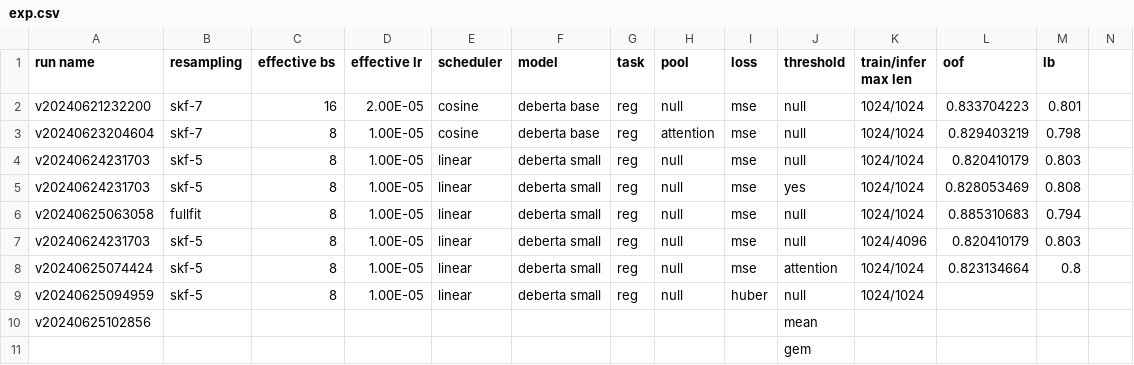
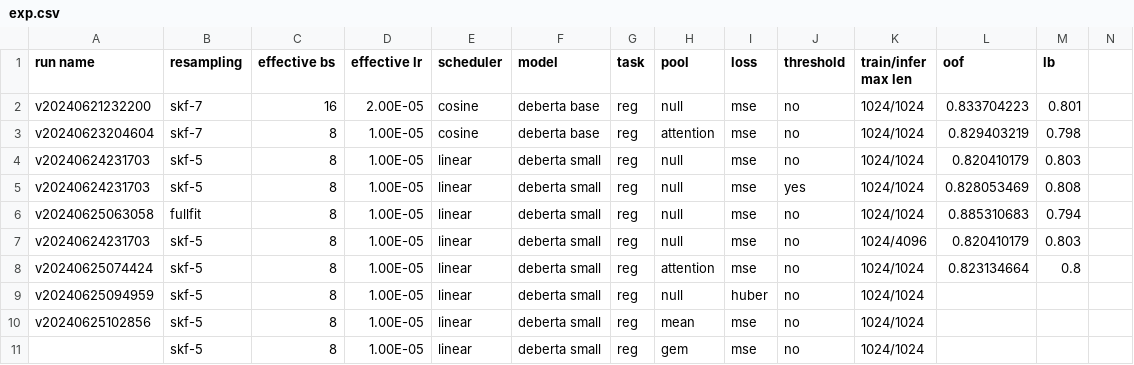
Before and after one commit to gao-hongnan/learning-agency-lab-automated-essay-scoring-2, a CSV file: exp.csv, drawn as a sheet; only a part is shown; removed rows and columns are numbered as before the commit, all else as after; rows hold the shown columns only; the diff names each change by its address in the sheet, - before the commit and + after, or states it on an @@ line.

```diff
--- a/exp.csv
+++ b/exp.csv
-J2:J4 (threshold): null
+J2:J4 (threshold): no
-J6:J7 (threshold): null
+J6:J7 (threshold): no
-H8 (pool): null
+H8 (pool): attention
-J8 (threshold): attention
+J8 (threshold): no
-J9 (threshold): null
+J9 (threshold): no
-row 10: v20240625102856 |  |  |  |  |  |  |  |  | mean
-row 11:  |  |  |  |  |  |  |  |  | gem
+row 10: v20240625102856 | skf-5 | 8 | 1.00E-05 | linear | deberta small | reg | mean | mse | no | 1024/1024
+row 11:  | skf-5 | 8 | 1.00E-05 | linear | deberta small | reg | gem | mse | no | 1024/1024
```
Also changed, not shown: 2 other files.
